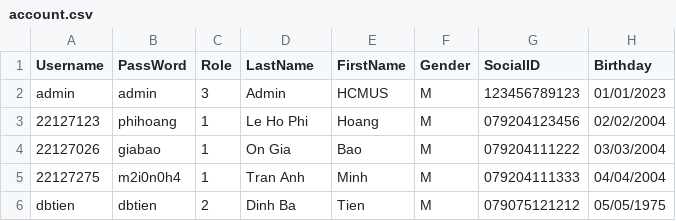
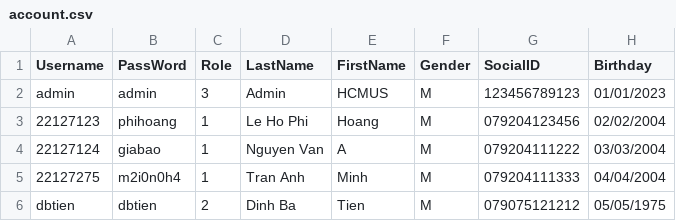
Before and after one commit to HoangRory/CSC10002-Group-A-Course-Management-System, a CSV file: main/Data_file/account.csv, drawn as a sheet.

```diff
--- a/main/Data_file/account.csv
+++ b/main/Data_file/account.csv
@@ -3,3 +3,3 @@ admin,admin,3,Admin,HCMUS,M,123456789123,01/01/2023
 22127123,phihoang,1,Le Ho Phi,Hoang,M,079204123456,02/02/2004
-22127026,giabao,1,On Gia,Bao,M,079204111222,03/03/2004
+22127124,giabao,1,Nguyen Van,A,M,079204111222,03/03/2004
 22127275,m2i0n0h4,1,Tran Anh,Minh,M,079204111333,04/04/2004
```
Also changed, not shown: 26 other files.
